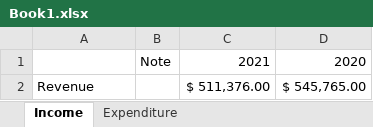
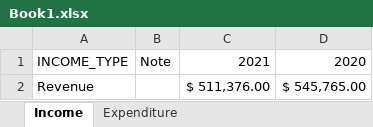
Before and after one commit to repasscloud/FinReportBuilderCLI, an Excel workbook: Book1.xlsx, sheet Income, drawn as a sheet; values as stored, in another font and other column widths than the file's, no borders; the diff names each change by its address in the sheet, - before the commit and + after, or states it on an @@ line.

```diff
--- a/Book1.xlsx (sheet Income)
+++ b/Book1.xlsx (sheet Income)
-A1: (empty)
+A1: INCOME_TYPE
```
Also changed, not shown: sheet Expenditure, 4 other files.
